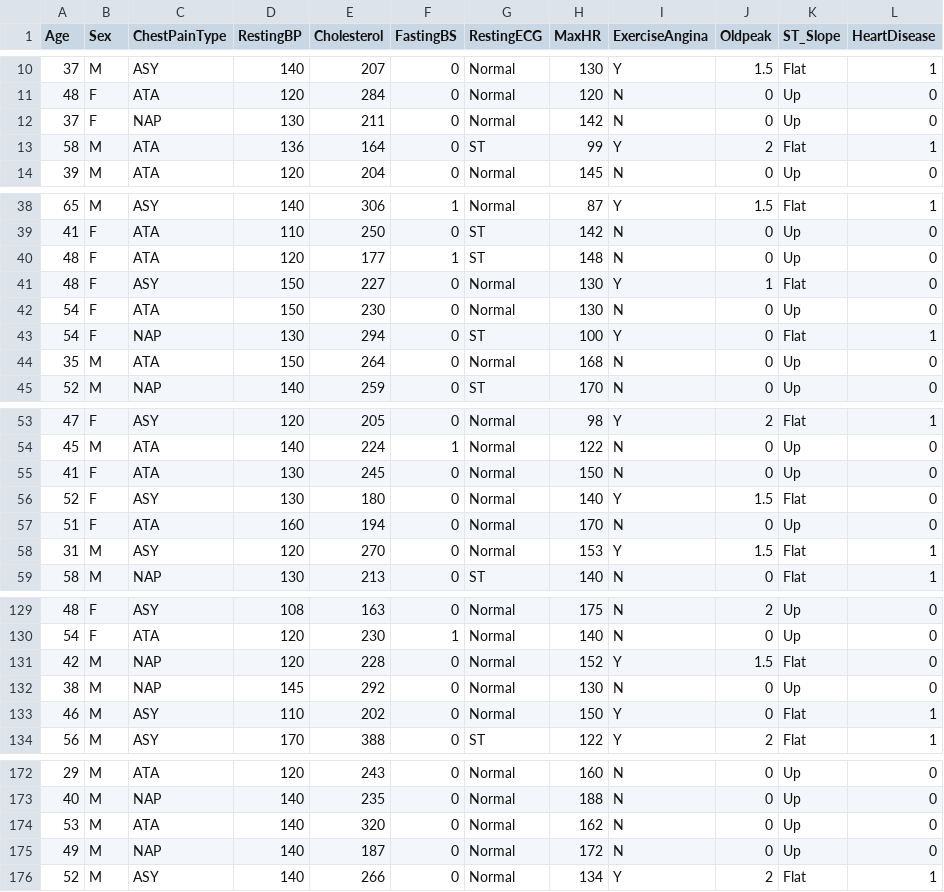
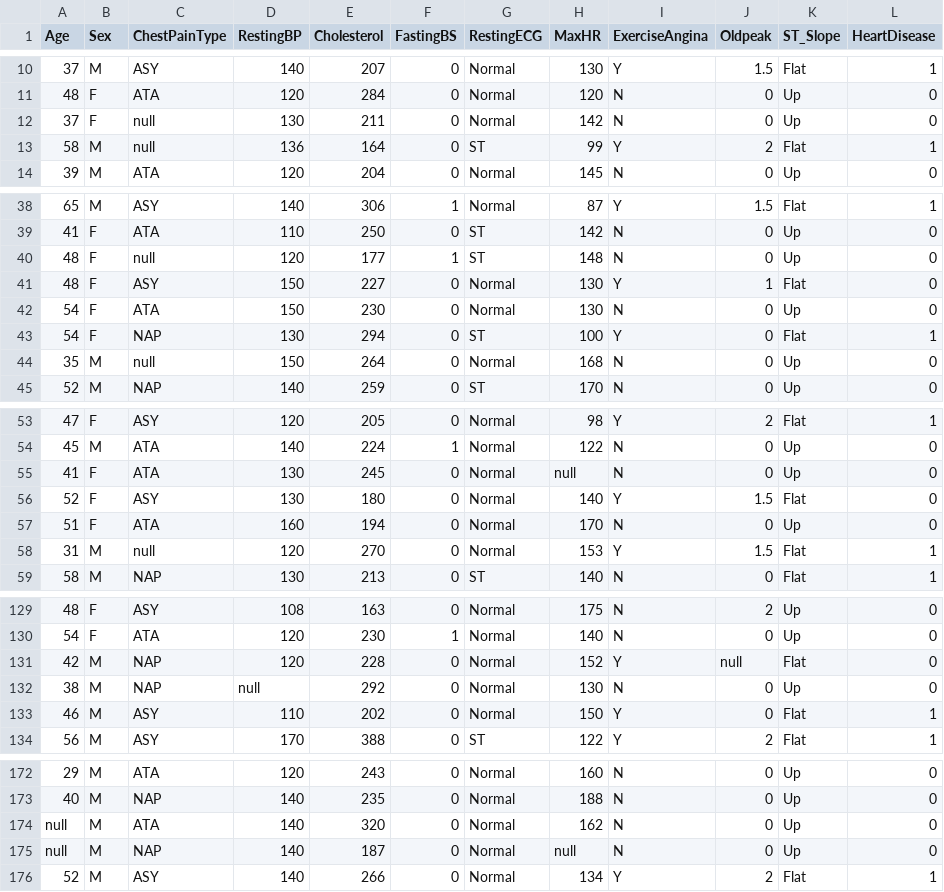
Before and after one commit to perqss/psi_project, a CSV file: data/heart.csv, drawn as a sheet; only a part is shown, gaps mark what is left out; the diff covers the shown part only.

```diff
--- a/data/heart.csv
+++ b/data/heart.csv
@@ -11,4 +11,4 @@ Age,Sex,ChestPainType,RestingBP,Cholesterol,FastingBS,RestingECG,MaxHR,ExerciseA
 48,F,ATA,120,284,0,Normal,120,N,0,Up,0
-37,F,NAP,130,211,0,Normal,142,N,0,Up,0
-58,M,ATA,136,164,0,ST,99,Y,2,Flat,1
+37,F,null,130,211,0,Normal,142,N,0,Up,0
+58,M,null,136,164,0,ST,99,Y,2,Flat,1
 39,M,ATA,120,204,0,Normal,145,N,0,Up,0
@@ -39,3 +39,3 @@ Age,Sex,ChestPainType,RestingBP,Cholesterol,FastingBS,RestingECG,MaxHR,ExerciseA
 41,F,ATA,110,250,0,ST,142,N,0,Up,0
-48,F,ATA,120,177,1,ST,148,N,0,Up,0
+48,F,null,120,177,1,ST,148,N,0,Up,0
 48,F,ASY,150,227,0,Normal,130,Y,1,Flat,0
@@ -43,3 +43,3 @@ Age,Sex,ChestPainType,RestingBP,Cholesterol,FastingBS,RestingECG,MaxHR,ExerciseA
 54,F,NAP,130,294,0,ST,100,Y,0,Flat,1
-35,M,ATA,150,264,0,Normal,168,N,0,Up,0
+35,M,null,150,264,0,Normal,168,N,0,Up,0
 52,M,NAP,140,259,0,ST,170,N,0,Up,0
@@ -54,6 +54,6 @@ Age,Sex,ChestPainType,RestingBP,Cholesterol,FastingBS,RestingECG,MaxHR,ExerciseA
 45,M,ATA,140,224,1,Normal,122,N,0,Up,0
-41,F,ATA,130,245,0,Normal,150,N,0,Up,0
+41,F,ATA,130,245,0,Normal,null,N,0,Up,0
 52,F,ASY,130,180,0,Normal,140,Y,1.5,Flat,0
 51,F,ATA,160,194,0,Normal,170,N,0,Up,0
-31,M,ASY,120,270,0,Normal,153,Y,1.5,Flat,1
+31,M,null,120,270,0,Normal,153,Y,1.5,Flat,1
 58,M,NAP,130,213,0,ST,140,N,0,Flat,1
@@ -130,4 +130,4 @@ Age,Sex,ChestPainType,RestingBP,Cholesterol,FastingBS,RestingECG,MaxHR,ExerciseA
 54,F,ATA,120,230,1,Normal,140,N,0,Up,0
-42,M,NAP,120,228,0,Normal,152,Y,1.5,Flat,0
-38,M,NAP,145,292,0,Normal,130,N,0,Up,0
+42,M,NAP,120,228,0,Normal,152,Y,null,Flat,0
+38,M,NAP,null,292,0,Normal,130,N,0,Up,0
 46,M,ASY,110,202,0,Normal,150,Y,0,Flat,1
@@ -173,4 +173,4 @@ Age,Sex,ChestPainType,RestingBP,Cholesterol,FastingBS,RestingECG,MaxHR,ExerciseA
 40,M,NAP,140,235,0,Normal,188,N,0,Up,0
-53,M,ATA,140,320,0,Normal,162,N,0,Up,0
-49,M,NAP,140,187,0,Normal,172,N,0,Up,0
+null,M,ATA,140,320,0,Normal,162,N,0,Up,0
+null,M,NAP,140,187,0,Normal,null,N,0,Up,0
 52,M,ASY,140,266,0,Normal,134,Y,2,Flat,1
```
Also changed, not shown: 10 edited cells elsewhere in this file, 1 other file.
